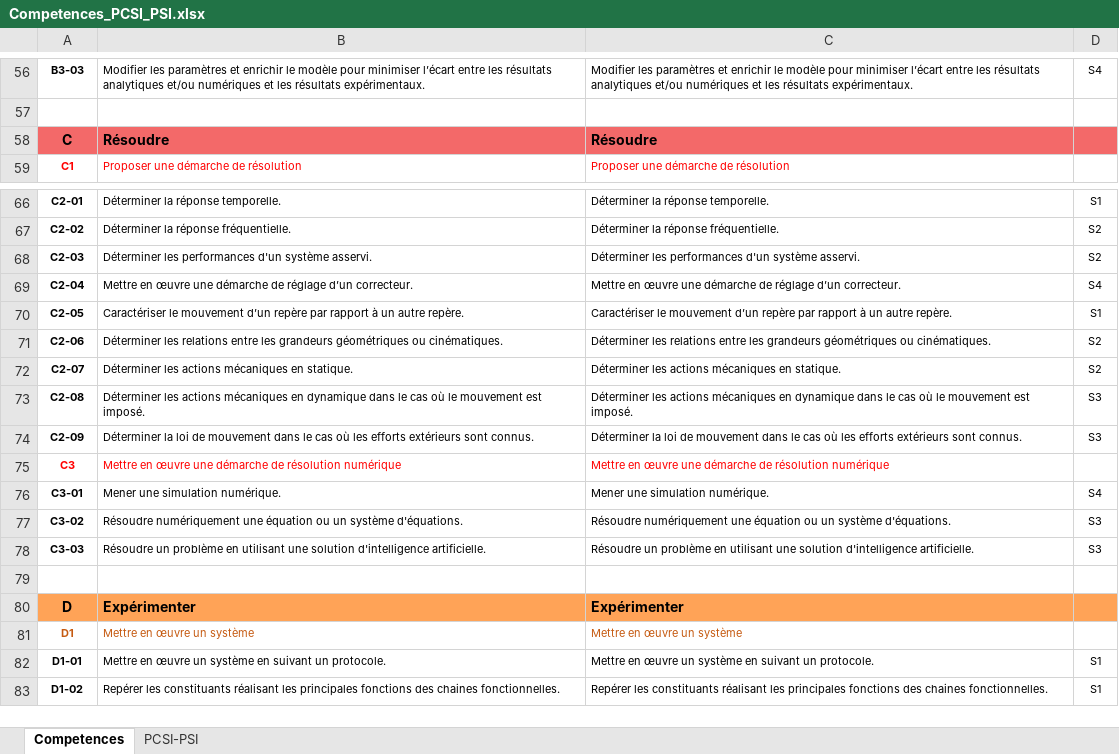
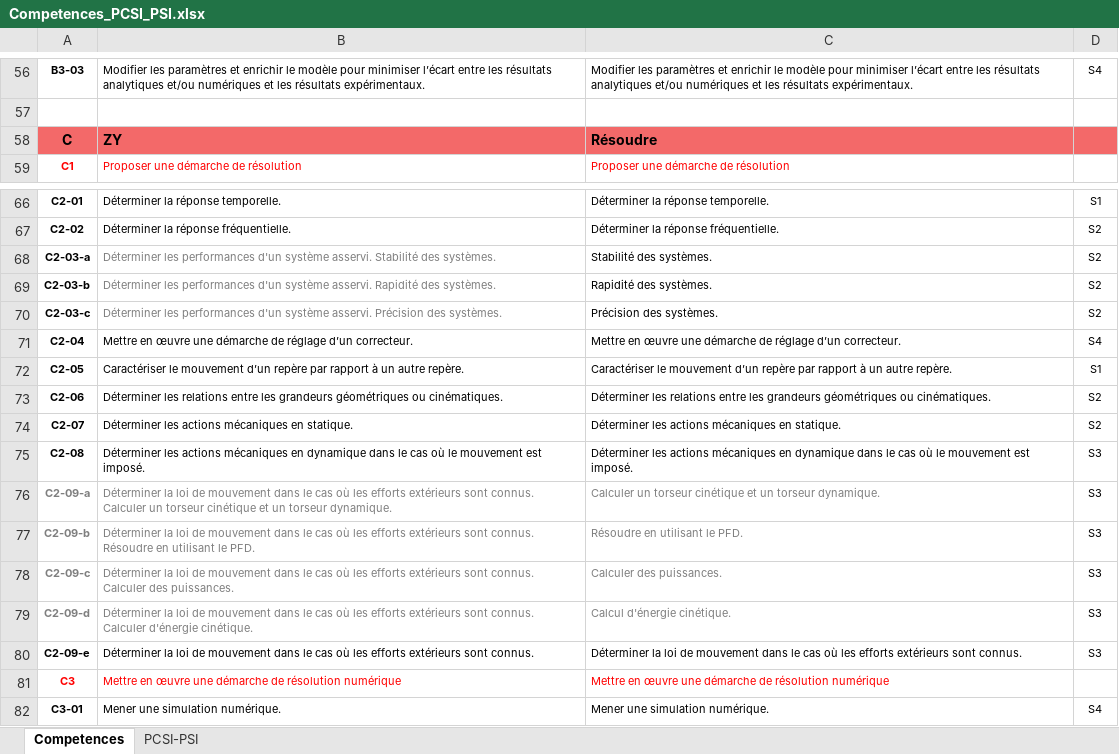
Before and after one commit to xpessoles/EvaluationCompetences, an Excel workbook: scripts/Competences/Competences_PCSI_PSI.xlsx, sheet Competences, drawn as a sheet; only a part is shown, gaps mark what is left out; the shorter side is filled out with more unchanged rows; values as stored, in another font and other column widths than the file's, no borders; addresses are those after the commit; the diff names each change by its address in the sheet, - before the commit and + after, or states it on an @@ line.

```diff
--- a/scripts/Competences/Competences_PCSI_PSI.xlsx (sheet Competences)
+++ b/scripts/Competences/Competences_PCSI_PSI.xlsx (sheet Competences)
-B58: Résoudre
+B58: ZY
+row 68: C2-03-a | Déterminer les performances d'un système asservi. Stabilité des systèmes. | Stabilité des systèmes. | S2
+row 69: C2-03-b | Déterminer les performances d'un système asservi. Rapidité des systèmes. | Rapidité des systèmes. | S2
-A70: C2-03
+A70: C2-03-c
-B70: …système asservi.
+B70: …système asservi. Précision des systèmes.
-B70 text colour: black
+B70 text colour: #7F7F7F
-C70: Déterminer les performances d'un système asservi.
+C70: Précision des systèmes.
+row 76: C2-09-a | Déterminer la loi de mouvement dans le cas où les efforts extérieurs sont connus. Calculer un torseur cinétique et un torseur dynamique. | Calculer un torseur cinétique et un torseur dynamique. | S3
+row 77: C2-09-b | Déterminer la loi de mouvement dans le cas où les efforts extérieurs sont connus. Résoudre en utilisant le PFD. | Résoudre en utilisant le PFD. | S3
+row 78: C2-09-c | Déterminer la loi de mouvement dans le cas où les efforts extérieurs sont connus. Calculer des puissances. | Calculer des puissances. | S3
+row 79: C2-09-d | Déterminer la loi de mouvement dans le cas où les efforts extérieurs sont connus. Calculer d'énergie cinétique. | Calcul d'énergie cinétique. | S3
-A80: C2-09
+A80: C2-09-e
```
Also changed, not shown: 4 other files.
